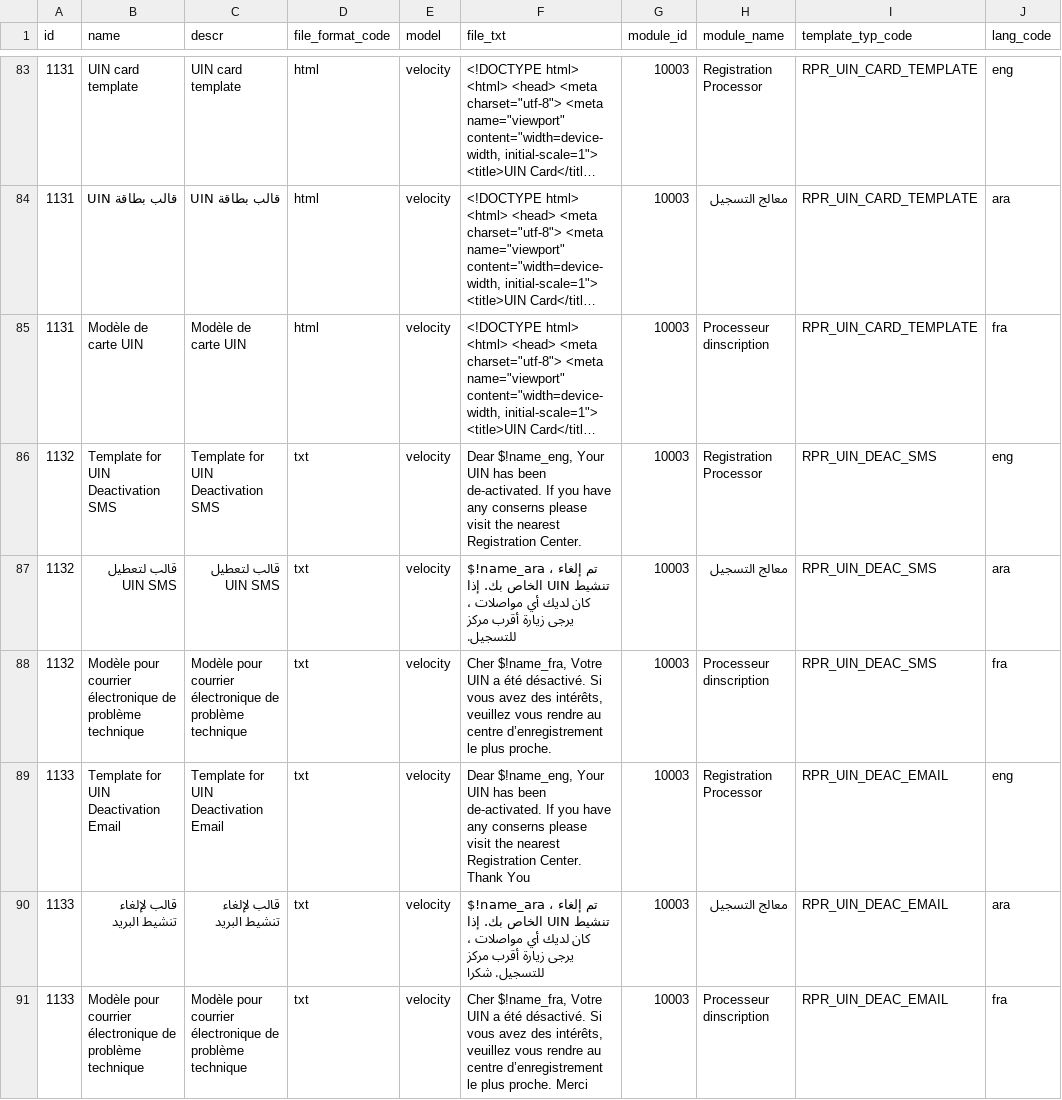
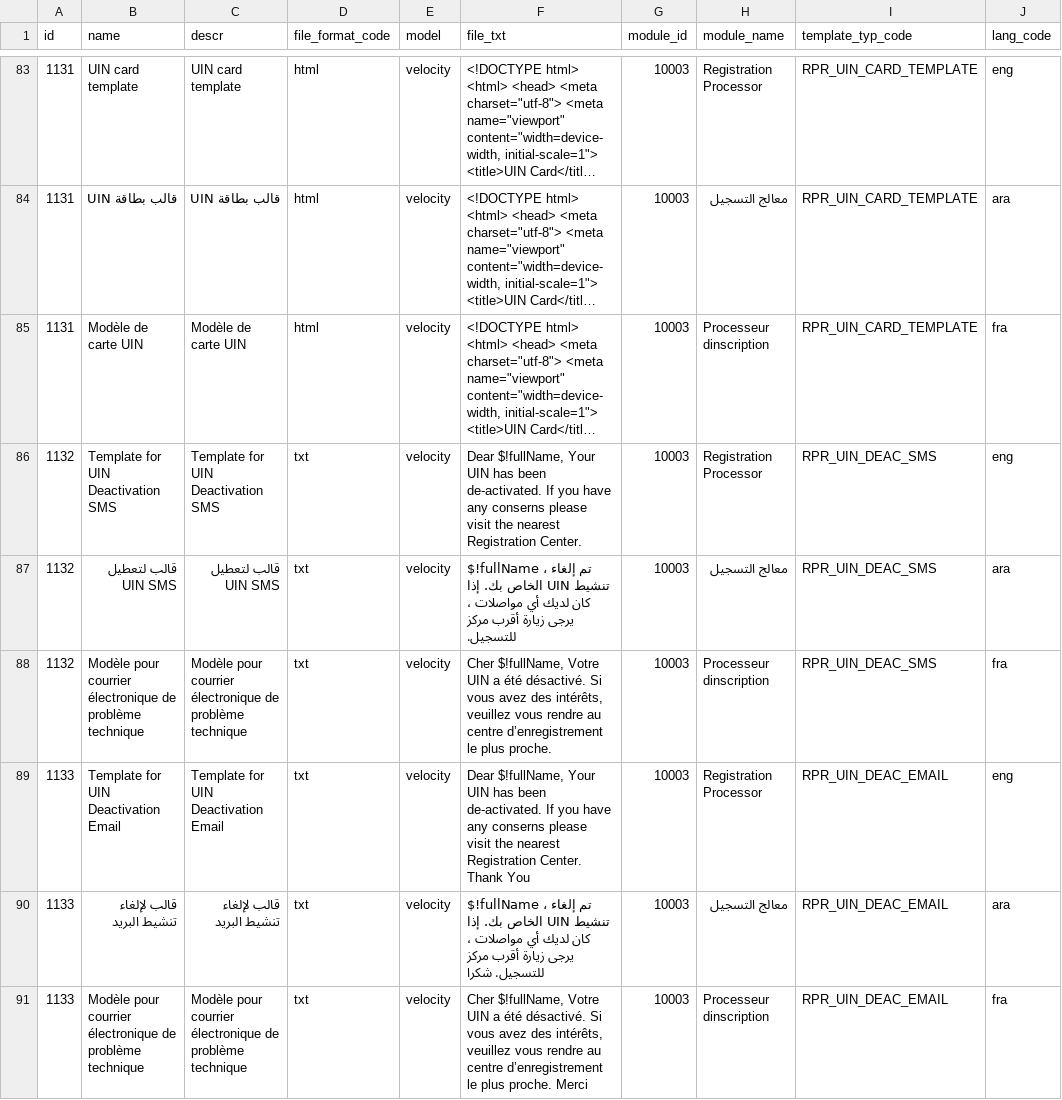
Before and after one commit to zpass-tech-team/mosip-data, a CSV file: data-dml/mosip_master/dml/master-template.csv, drawn as a sheet; only a part is shown, gaps mark what is left out; long unchanged cells end in …; the diff covers the shown part only; the diff names each change by its address in the sheet, - before the commit and + after, or states it on an @@ line.

Commit message:
Update master-template.csv

```diff
--- a/data-dml/mosip_master/dml/master-template.csv
+++ b/data-dml/mosip_master/dml/master-template.csv
-F86 (file_txt): Dear $!name_eng, Your UIN…
+F86 (file_txt): Dear $!fullName, Your UIN…
-F87 (file_txt): $!name_ara ، تم…
+F87 (file_txt): $!fullName ، تم…
-F88 (file_txt): Cher $!name_fra, Votre UIN…
+F88 (file_txt): Cher $!fullName, Votre UIN…
-F89 (file_txt): Dear $!name_eng, Your UIN…
+F89 (file_txt): Dear $!fullName, Your UIN…
-F90 (file_txt): $!name_ara ، تم…
+F90 (file_txt): $!fullName ، تم…
-F91 (file_txt): Cher $!name_fra, Votre UIN…
+F91 (file_txt): Cher $!fullName, Votre UIN…
```
Also changed, not shown: 12 edited cells elsewhere in this file.
